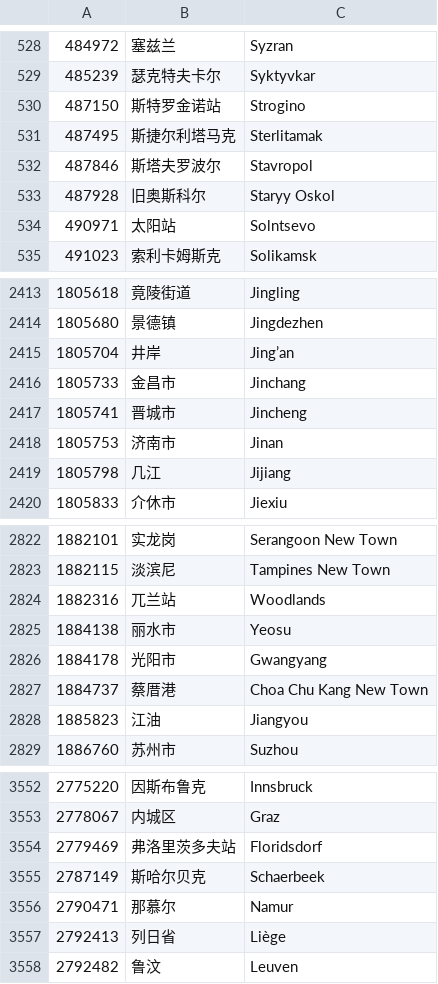
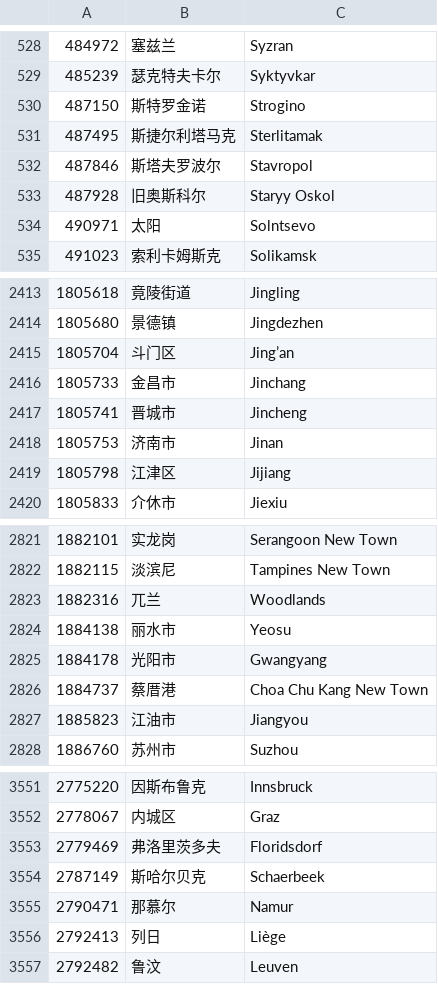
Before and after one commit to saintpantheryes/osint-water-public, a TSV file: reference/city_zh.tsv, drawn as a sheet; only a part is shown, gaps mark what is left out; the diff covers the shown part only.

```diff
--- a/reference/city_zh.tsv
+++ b/reference/city_zh.tsv
@@ -529,3 +529,3 @@
 485239	瑟克特夫卡尔	Syktyvkar
-487150	斯特罗金诺站	Strogino
+487150	斯特罗金诺	Strogino
 487495	斯捷尔利塔马克	Sterlitamak
@@ -533,3 +533,3 @@
 487928	旧奥斯科尔	Staryy Oskol
-490971	太阳站	Solntsevo
+490971	太阳	Solntsevo
 491023	索利卡姆斯克	Solikamsk
@@ -2414,3 +2414,3 @@
 1805680	景德镇	Jingdezhen
-1805704	井岸	Jing’an
+1805704	斗门区	Jing’an
 1805733	金昌市	Jinchang
@@ -2418,3 +2418,3 @@
 1805753	济南市	Jinan
-1805798	几江	Jijiang
+1805798	江津区	Jijiang
 1805833	介休市	Jiexiu
@@ -2823,3 +2822,3 @@
 1882115	淡滨尼	Tampines New Town
-1882316	兀兰站	Woodlands
+1882316	兀兰	Woodlands
 1884138	丽水市	Yeosu
@@ -2827,3 +2826,3 @@
 1884737	蔡厝港	Choa Chu Kang New Town
-1885823	江油	Jiangyou
+1885823	江油市	Jiangyou
 1886760	苏州市	Suzhou
@@ -3553,6 +3552,6 @@
 2778067	内城区	Graz
-2779469	弗洛里茨多夫站	Floridsdorf
+2779469	弗洛里茨多夫	Floridsdorf
 2787149	斯哈尔贝克	Schaerbeek
 2790471	那慕尔	Namur
-2792413	列日省	Liège
+2792413	列日	Liège
 2792482	鲁汶	Leuven
```
Also changed, not shown: 1 added row, 1 removed row and 79 edited cells elsewhere in this file, 1 other file.
